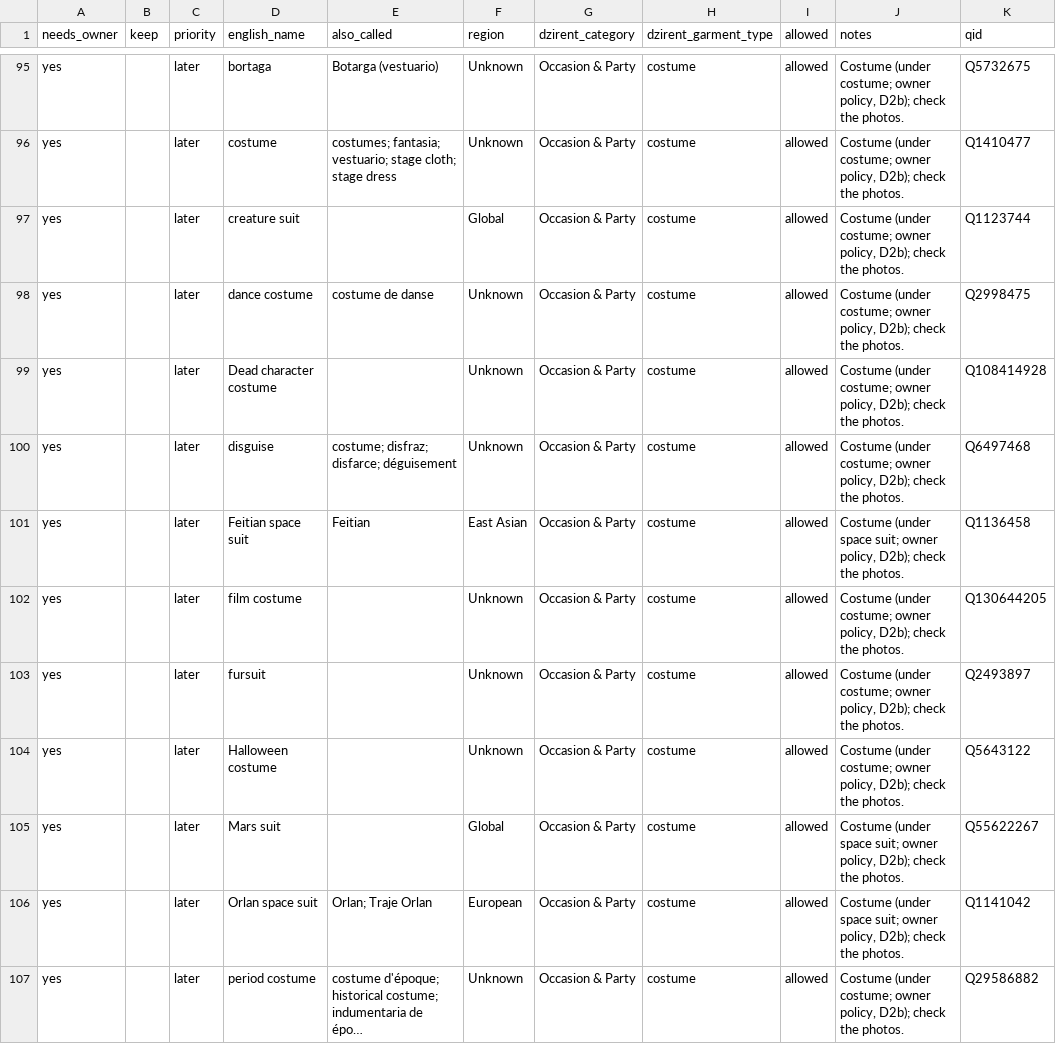
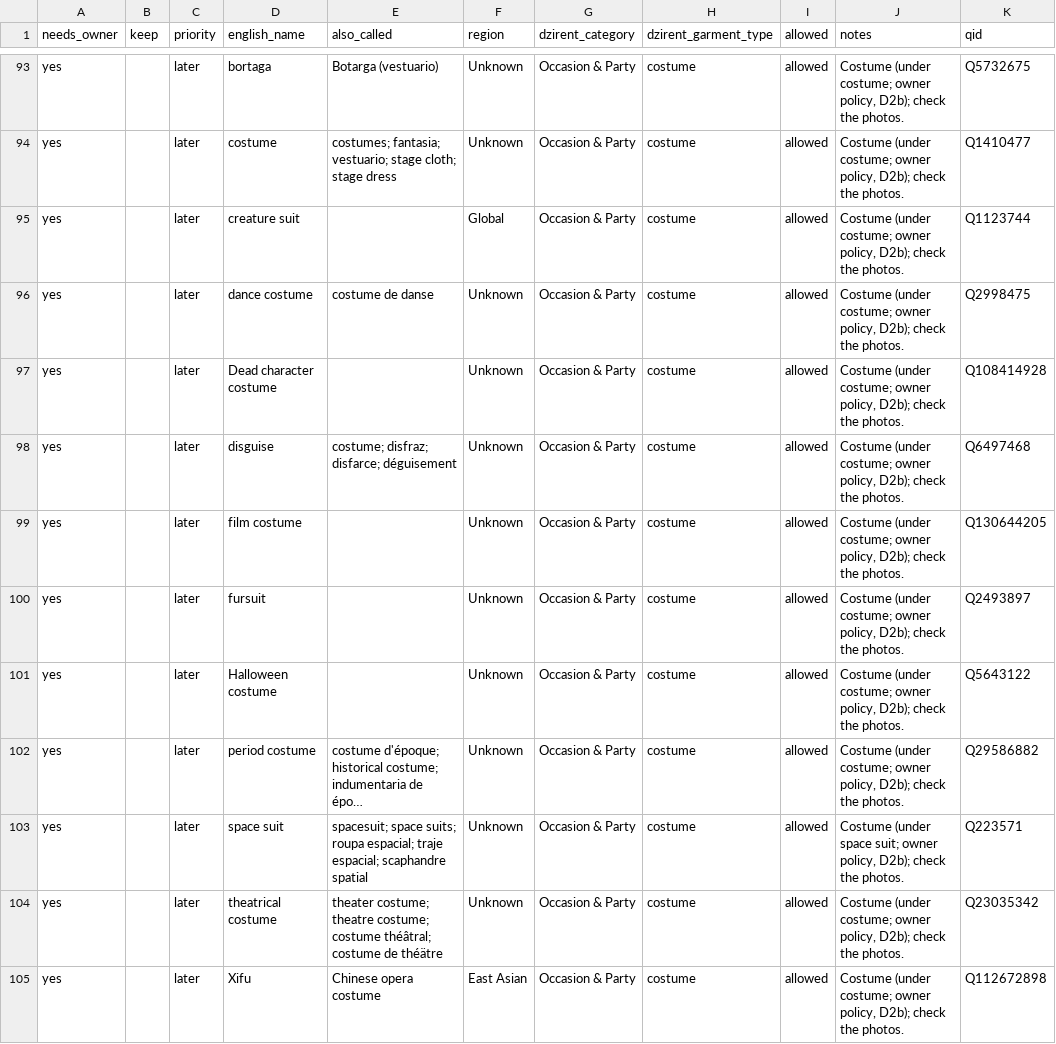
Before and after one commit to Vivek-k24/Dzirent, a CSV file: data/vision/taxonomy/review.csv, drawn as a sheet; only a part is shown, gaps mark what is left out; the shorter side is filled out with more unchanged rows; long unchanged cells end in …; the diff covers the shown part only; the diff names each change by its address in the sheet, - before the commit and + after, or states it on an @@ line.

```diff
--- a/data/vision/taxonomy/review.csv
+++ b/data/vision/taxonomy/review.csv
-row 101: yes |  | later | Feitian space suit | Feitian | East Asian | Occasion & Party | costume | allowed | Costume (under space suit; owner policy, D2b); check the photos. | Q1136458
-row 105: yes |  | later | Mars suit |  | Global | Occasion & Party | costume | allowed | Costume (under space suit; owner policy, D2b); check the photos. | Q55622267
-row 106: yes |  | later | Orlan space suit | Orlan; Traje Orlan | European | Occasion & Party | costume | allowed | Costume (under space suit; owner policy, D2b); check the photos. | Q1141042
```
Also changed, not shown: 6 removed rows elsewhere in this file, 6 other files.
